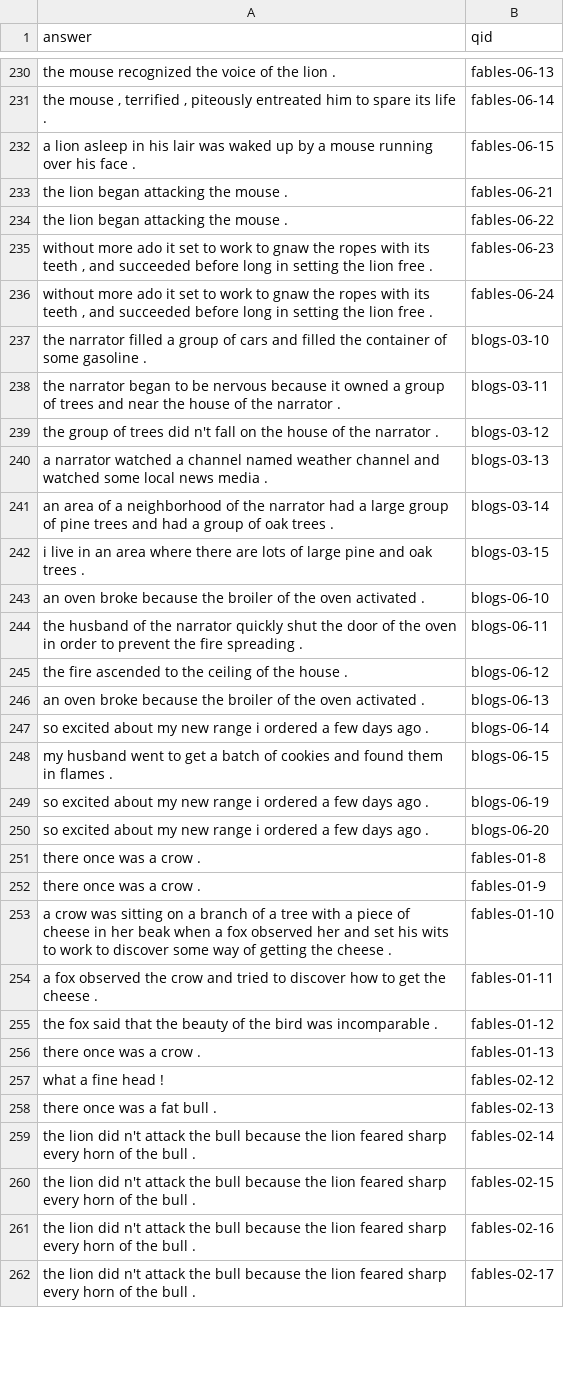
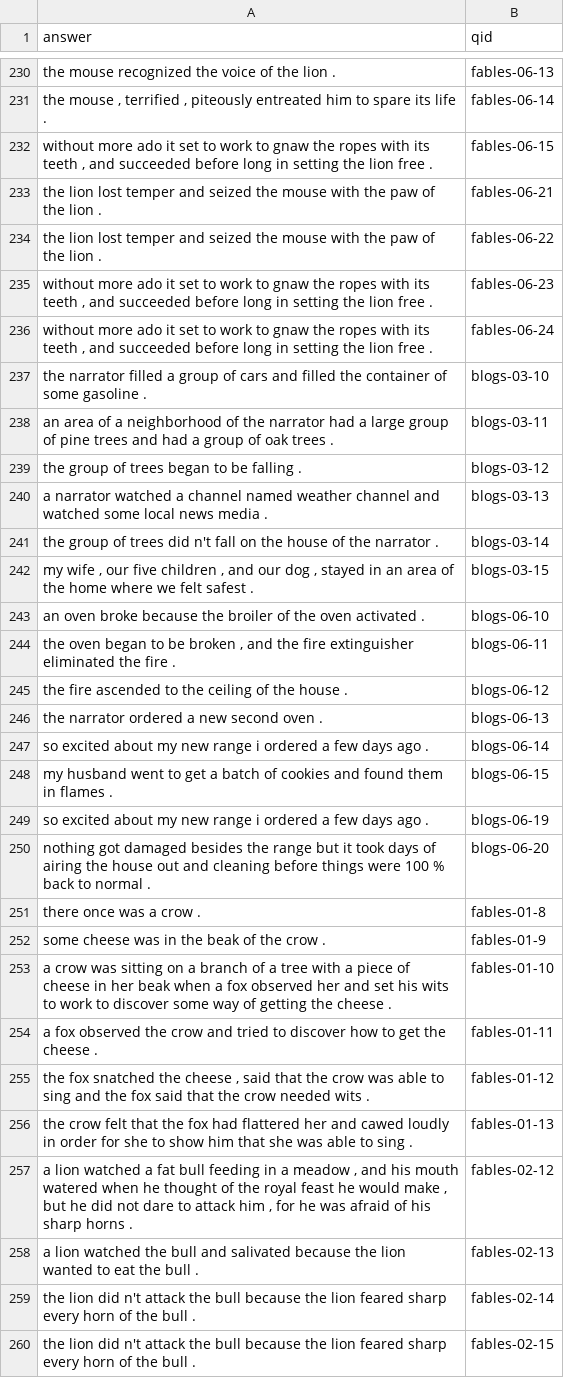
Before and after one commit to mknguyen105/NLP, a TSV file: hw8-responses.tsv, drawn as a sheet; only a part is shown, gaps mark what is left out; the shorter side is filled out with more unchanged rows; the diff covers the shown part only.

```diff
--- a/hw8-responses.tsv
+++ b/hw8-responses.tsv
@@ -231,5 +231,5 @@ the mouse recognized the voice of the lion .	fables-06-13
 the mouse , terrified , piteously entreated him to spare its life .	fables-06-14
-a lion asleep in his lair was waked up by a mouse running over his face .	fables-06-15
-the lion began attacking the mouse .	fables-06-21
-the lion began attacking the mouse .	fables-06-22
+without more ado it set to work to gnaw the ropes with its teeth , and succeeded before long in setting the lion free .	fables-06-15
+the lion lost temper and seized the mouse with the paw of the lion .	fables-06-21
+the lion lost temper and seized the mouse with the paw of the lion .	fables-06-22
 without more ado it set to work to gnaw the ropes with its teeth , and succeeded before long in setting the lion free .	fables-06-23
@@ -237,11 +237,11 @@ without more ado it set to work to gnaw the ropes with its teeth , and succeeded
 the narrator filled a group of cars and filled the container of some gasoline .	blogs-03-10
-the narrator began to be nervous because it owned a group of trees and near the house of the narrator .	blogs-03-11
-the group of trees did n't fall on the house of the narrator .	blogs-03-12
+an area of a neighborhood of the narrator had a large group of pine trees and had a group of oak trees .	blogs-03-11
+the group of trees began to be falling .	blogs-03-12
 a narrator watched a channel named weather channel and watched some local news media .	blogs-03-13
-an area of a neighborhood of the narrator had a large group of pine trees and had a group of oak trees .	blogs-03-14
-i live in an area where there are lots of large pine and oak trees .	blogs-03-15
+the group of trees did n't fall on the house of the narrator .	blogs-03-14
+my wife , our five children , and our dog , stayed in an area of the home where we felt safest .	blogs-03-15
 an oven broke because the broiler of the oven activated .	blogs-06-10
-the husband of the narrator quickly shut the door of the oven in order to prevent the fire spreading .	blogs-06-11
+the oven began to be broken , and the fire extinguisher eliminated the fire .	blogs-06-11
 the fire ascended to the ceiling of the house .	blogs-06-12
-an oven broke because the broiler of the oven activated .	blogs-06-13
+the narrator ordered a new second oven .	blogs-06-13
 so excited about my new range i ordered a few days ago .	blogs-06-14
@@ -249,11 +249,11 @@ my husband went to get a batch of cookies and found them in flames .	blogs-06-15
 so excited about my new range i ordered a few days ago .	blogs-06-19
-so excited about my new range i ordered a few days ago .	blogs-06-20
+nothing got damaged besides the range but it took days of airing the house out and cleaning before things were 100 % back to normal .	blogs-06-20
 there once was a crow .	fables-01-8
-there once was a crow .	fables-01-9
+some cheese was in the beak of the crow .	fables-01-9
 a crow was sitting on a branch of a tree with a piece of cheese in her beak when a fox observed her and set his wits to work to discover some way of getting the cheese .	fables-01-10
 a fox observed the crow and tried to discover how to get the cheese .	fables-01-11
-the fox said that the beauty of the bird was incomparable .	fables-01-12
-there once was a crow .	fables-01-13
-what a fine head !	fables-02-12
-there once was a fat bull .	fables-02-13
+the fox snatched the cheese , said that the crow was able to sing and the fox said that the crow needed wits .	fables-01-12
+the crow felt that the fox had flattered her and cawed loudly in order for she to show him that she was able to sing .	fables-01-13
+a lion watched a fat bull feeding in a meadow , and his mouth watered when he thought of the royal feast he would make , but he did not dare to attack him , for he was afraid of his sharp horns .	fables-02-12
+a lion watched the bull and salivated because the lion wanted to eat the bull .	fables-02-13
 the lion did n't attack the bull because the lion feared sharp every horn of the bull .	fables-02-14
```
Also changed, not shown: 108 edited cells elsewhere in this file, 2 other files.
